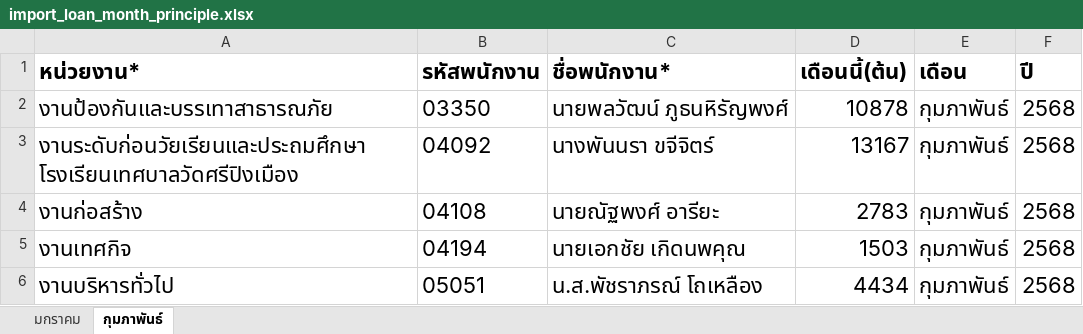
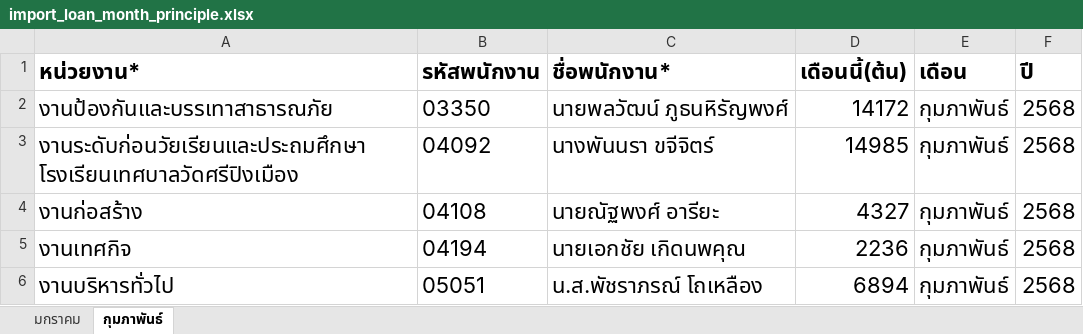
Before and after one commit to PeleSataporn/welfare-cm-city-service, an Excel workbook: src/main/resources/excel-import-loan/import_loan_month_principle.xlsx, sheet กุมภาพันธ์, drawn as a sheet; values as stored, in another font and other column widths than the file's, no borders; conditional formats not drawn; the diff names each change by its address in the sheet, - before the commit and + after, or states it on an @@ line.

```diff
--- a/src/main/resources/excel-import-loan/import_loan_month_principle.xlsx (sheet กุมภาพันธ์)
+++ b/src/main/resources/excel-import-loan/import_loan_month_principle.xlsx (sheet กุมภาพันธ์)
-D2 (เดือนนี้(ต้น)): 10878
+D2 (เดือนนี้(ต้น)): 14172
-D3 (เดือนนี้(ต้น)): 13167
+D3 (เดือนนี้(ต้น)): 14985
-D4 (เดือนนี้(ต้น)): 2783
+D4 (เดือนนี้(ต้น)): 4327
-D5 (เดือนนี้(ต้น)): 1503
+D5 (เดือนนี้(ต้น)): 2236
-D6 (เดือนนี้(ต้น)): 4434
+D6 (เดือนนี้(ต้น)): 6894
```
Also changed, not shown: 2 other files.
